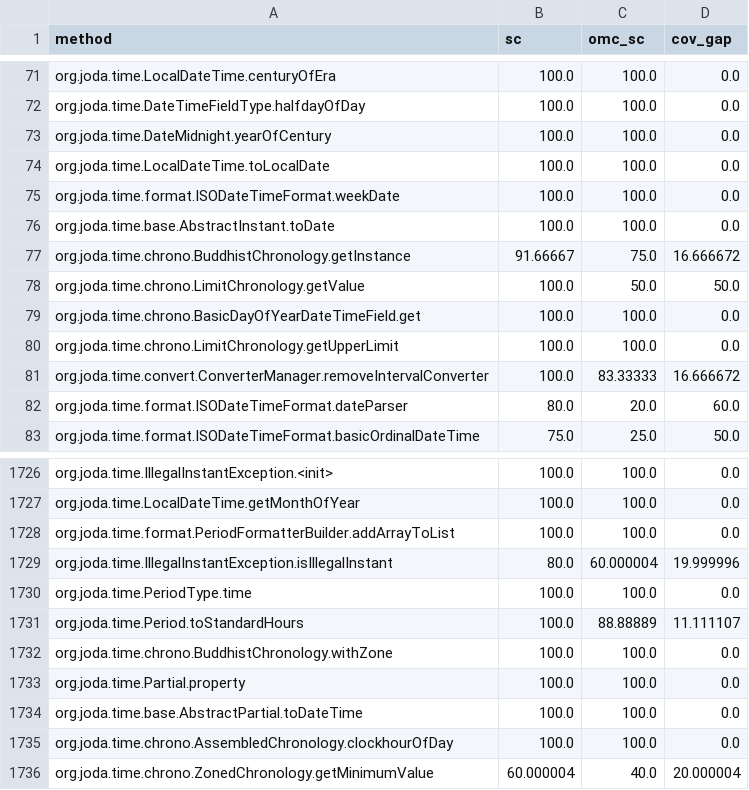
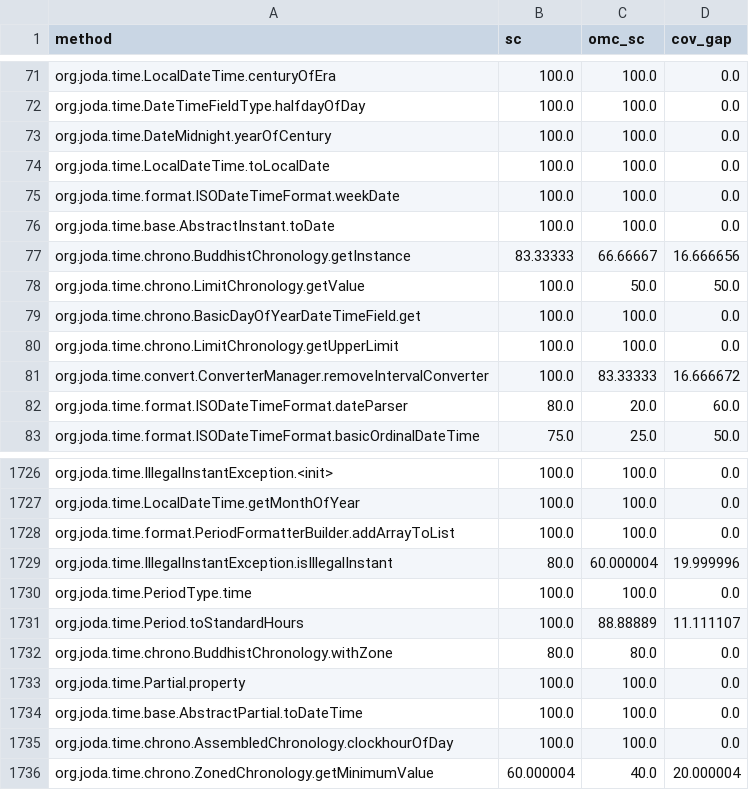
Before and after one commit to zenpoet/zenpoet.github.io, a CSV file: data/omc_sc_per_method.csv, drawn as a sheet; only a part is shown, gaps mark what is left out.

```diff
--- a/data/omc_sc_per_method.csv
+++ b/data/omc_sc_per_method.csv
@@ -76,3 +76,3 @@ org.joda.time.format.ISODateTimeFormat.weekDate,100.0,100.0,0.0
 org.joda.time.base.AbstractInstant.toDate,100.0,100.0,0.0
-org.joda.time.chrono.BuddhistChronology.getInstance,91.66667,75.0,16.666672
+org.joda.time.chrono.BuddhistChronology.getInstance,83.33333,66.66667,16.666656
 org.joda.time.chrono.LimitChronology.getValue,100.0,50.0,50.0
@@ -1731,3 +1731,3 @@ org.joda.time.PeriodType.time,100.0,100.0,0.0
 org.joda.time.Period.toStandardHours,100.0,88.88889,11.111107
-org.joda.time.chrono.BuddhistChronology.withZone,100.0,100.0,0.0
+org.joda.time.chrono.BuddhistChronology.withZone,80.0,80.0,0.0
 org.joda.time.Partial.property,100.0,100.0,0.0
```
Also changed, not shown: data/omc_sc_per_class.csv, data/sc_per_class.csv, 2 other files.
